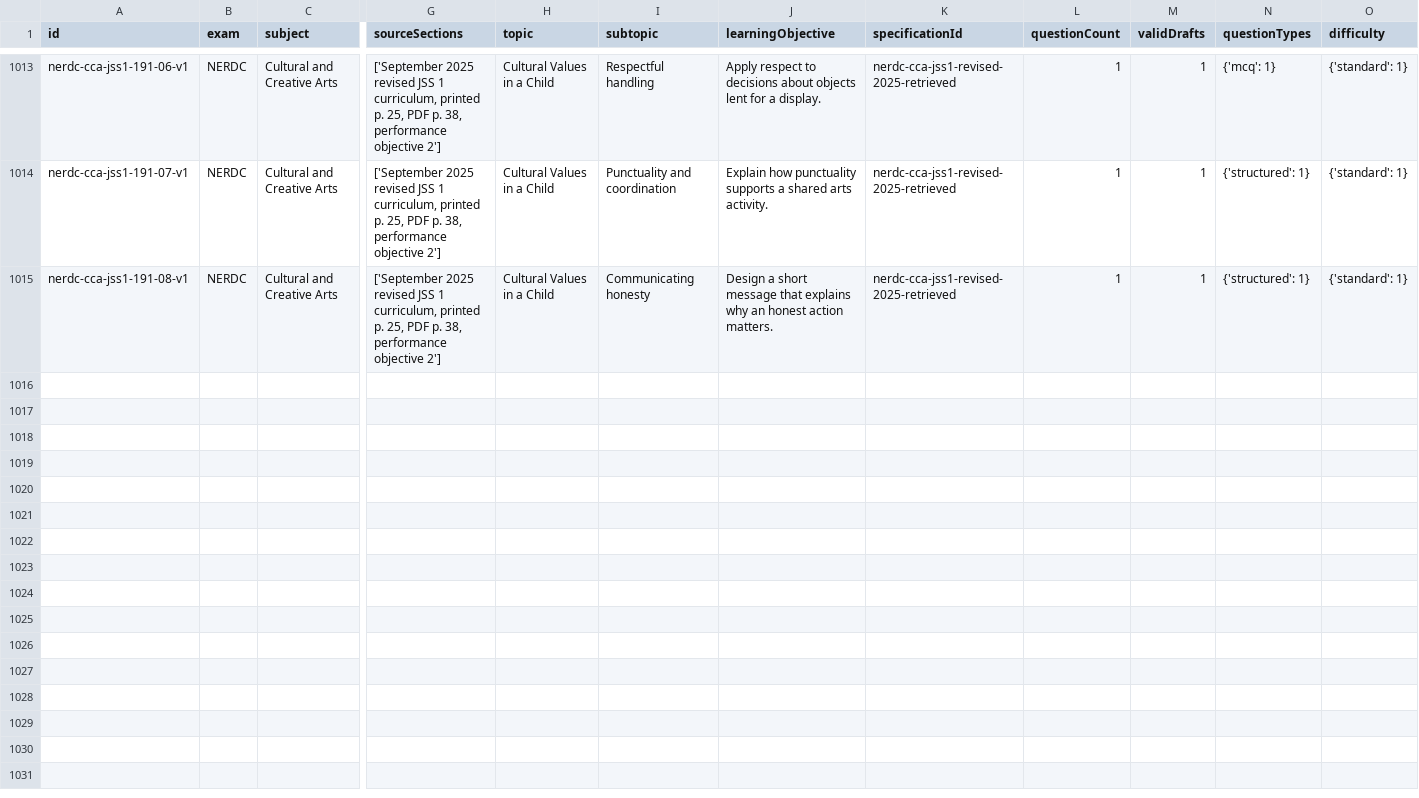
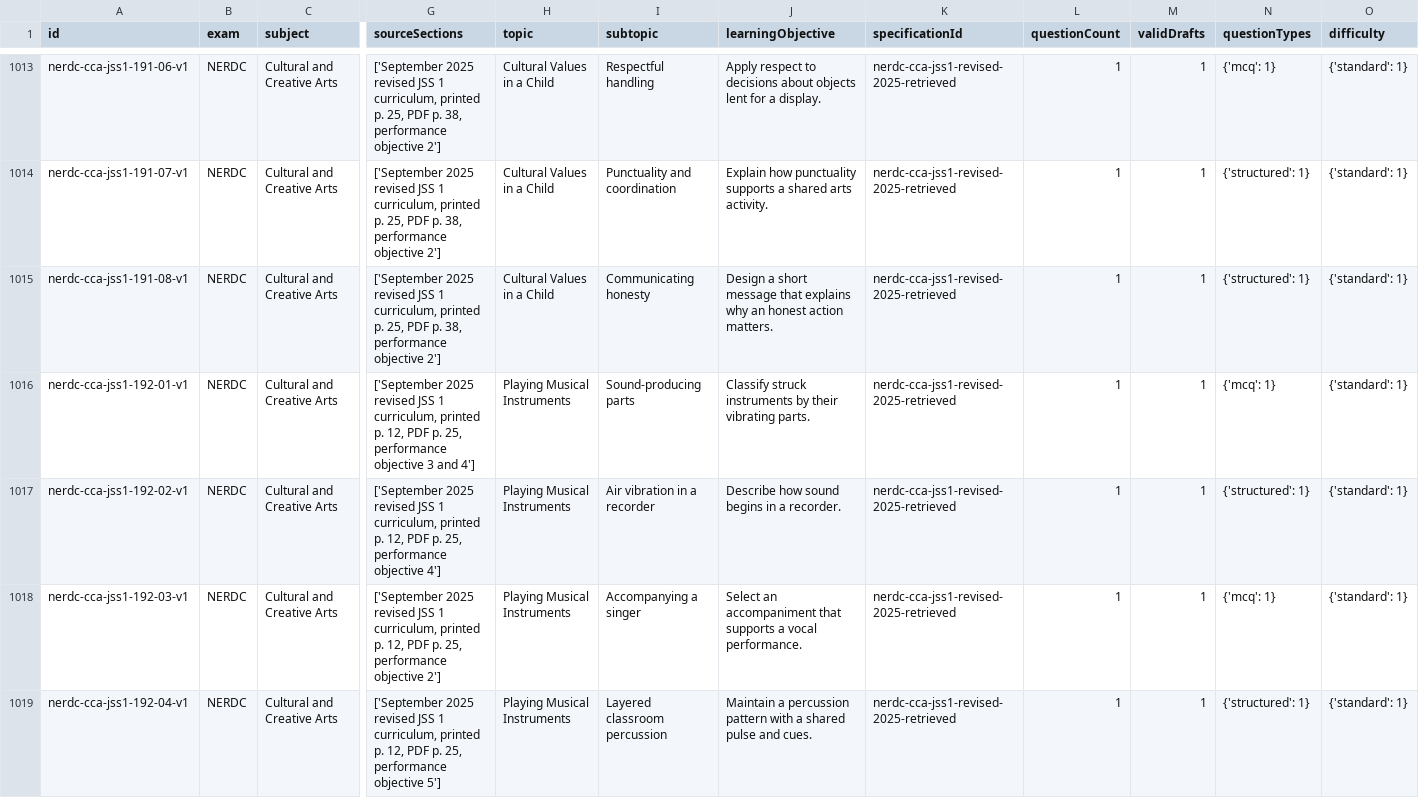
Before and after one commit to Ndobal/ndovera, a CSV file: question-data/audits/syllabus-coverage.csv, drawn as a sheet; only a part is shown, gaps mark what is left out; rows hold the shown columns only; the diff covers the shown part only; the diff names each change by its address in the sheet, - before the commit and + after, or states it on an @@ line.

Commit message:
Add batch 192: JSS 1 instruments and music icons

```diff
--- a/question-data/audits/syllabus-coverage.csv
+++ b/question-data/audits/syllabus-coverage.csv
+row 1016: nerdc-cca-jss1-192-01-v1 | NERDC | Cultural and Creative Arts | ['September 2025 revised JSS 1 curriculum, printed p. 12, PDF p. 25, performance objective 3 and 4'] | Playing Musical Instruments | Sound-producing parts | Classify struck instruments by their vibrating parts. | nerdc-cca-jss1-revised-2025-retrieved | 1 | 1 | {'mcq': 1} | {'standard': 1}
+row 1017: nerdc-cca-jss1-192-02-v1 | NERDC | Cultural and Creative Arts | ['September 2025 revised JSS 1 curriculum, printed p. 12, PDF p. 25, performance objective 4'] | Playing Musical Instruments | Air vibration in a recorder | Describe how sound begins in a recorder. | nerdc-cca-jss1-revised-2025-retrieved | 1 | 1 | {'structured': 1} | {'standard': 1}
+row 1018: nerdc-cca-jss1-192-03-v1 | NERDC | Cultural and Creative Arts | ['September 2025 revised JSS 1 curriculum, printed p. 12, PDF p. 25, performance objective 2'] | Playing Musical Instruments | Accompanying a singer | Select an accompaniment that supports a vocal performance. | nerdc-cca-jss1-revised-2025-retrieved | 1 | 1 | {'mcq': 1} | {'standard': 1}
+row 1019: nerdc-cca-jss1-192-04-v1 | NERDC | Cultural and Creative Arts | ['September 2025 revised JSS 1 curriculum, printed p. 12, PDF p. 25, performance objective 5'] | Playing Musical Instruments | Layered classroom percussion | Maintain a percussion pattern with a shared pulse and cues. | nerdc-cca-jss1-revised-2025-retrieved | 1 | 1 | {'structured': 1} | {'standard': 1}
```
Also changed, not shown: 4 added rows elsewhere in this file, question-data/audits/completion-dashboard.csv, 7 other files.
